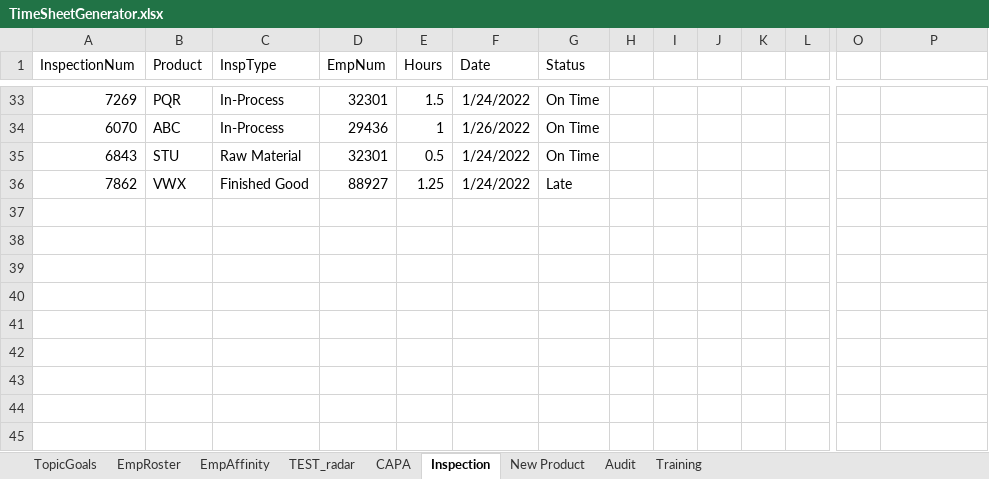
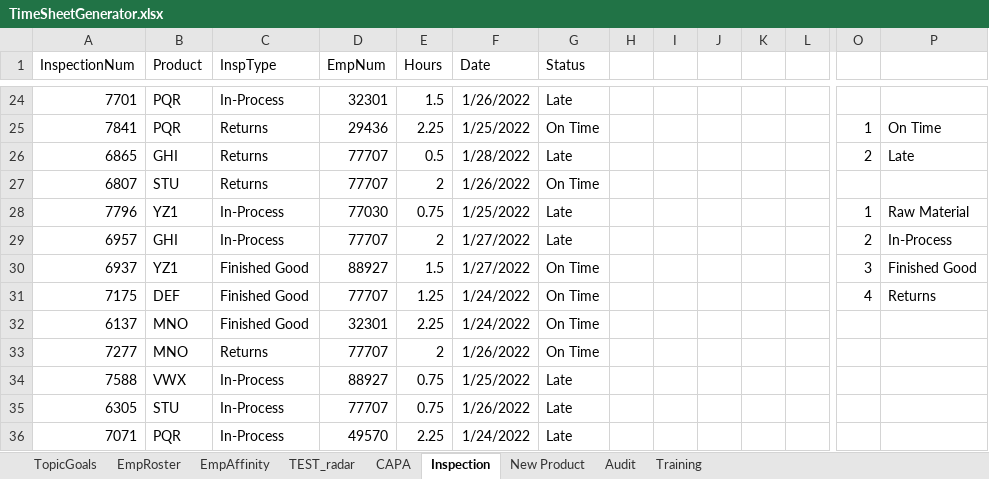
Before and after one commit to zukohere/qa_resource_dashboard, an Excel workbook: TimeSheetGenerator.xlsx, sheet Inspection, drawn as a sheet; only a part is shown, gaps mark what is left out; values as stored, in another font and other column widths than the file's, no borders; removed rows and columns are numbered as before the commit, all else as after; rows hold the shown columns only; the diff covers the shown part only; the diff names each change by its address in the sheet, - before the commit and + after, or states it on an @@ line.

```diff
--- a/TimeSheetGenerator.xlsx (sheet Inspection)
+++ b/TimeSheetGenerator.xlsx (sheet Inspection)
-A24 (InspectionNum): 7269
+A24 (InspectionNum): 7701
-F24 (Date): 1/24/2022
+F24 (Date): 1/26/2022
-G24 (Status): On Time
+G24 (Status): Late
-row 34: 6070 | ABC | In-Process | 29436 | 1 | 1/26/2022 | On Time
-row 35: 6843 | STU | Raw Material | 32301 | 0.5 | 1/24/2022 | On Time
+row 25: 7841 | PQR | Returns | 29436 | 2.25 | 1/25/2022 | On Time |  |  |  |  |  | 1 | On Time
+row 26: 6865 | GHI | Returns | 77707 | 0.5 | 1/28/2022 | Late |  |  |  |  |  | 2 | Late
+row 27: 6807 | STU | Returns | 77707 | 2 | 1/26/2022 | On Time
+row 28: 7796 | YZ1 | In-Process | 77030 | 0.75 | 1/25/2022 | Late |  |  |  |  |  | 1 | Raw Material
+row 29: 6957 | GHI | In-Process | 77707 | 2 | 1/27/2022 | Late |  |  |  |  |  | 2 | In-Process
+row 30: 6937 | YZ1 | Finished Good | 88927 | 1.5 | 1/27/2022 | On Time |  |  |  |  |  | 3 | Finished Good
+row 31: 7175 | DEF | Finished Good | 77707 | 1.25 | 1/24/2022 | On Time |  |  |  |  |  | 4 | Returns
+row 32: 6137 | MNO | Finished Good | 32301 | 2.25 | 1/24/2022 | On Time
+row 33: 7277 | MNO | Returns | 77707 | 2 | 1/26/2022 | On Time
-A34 (InspectionNum): 7862
+A34 (InspectionNum): 7588
-C34 (InspType): Finished Good
+C34 (InspType): In-Process
-E34 (Hours): 1.25
+E34 (Hours): 0.75
-F34 (Date): 1/24/2022
+F34 (Date): 1/25/2022
+row 35: 6305 | STU | In-Process | 77707 | 0.75 | 1/26/2022 | Late
+row 36: 7071 | PQR | In-Process | 49570 | 2.25 | 1/24/2022 | Late
```
Also changed, not shown: 17 added rows, 26 removed rows and 25 edited cells elsewhere in this sheet, sheet Audit, sheet New Product, sheet Training, sheet CAPA, formulas that keep their value, 3 other files.
